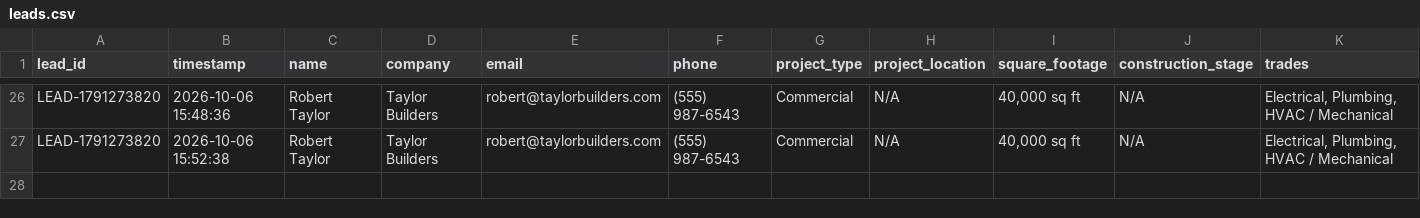
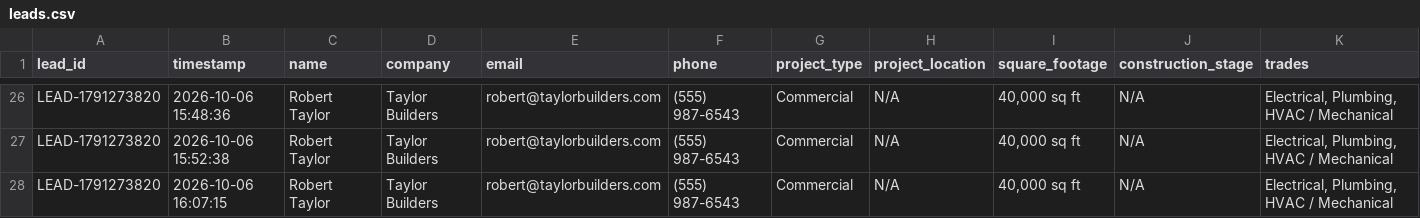
Before and after one commit to AbdulRehmamn/estimation-service-chatbot, a CSV file: data/leads.csv, drawn as a sheet; only a part is shown, gaps mark what is left out; rows hold the shown columns only; the diff names each change by its address in the sheet, - before the commit and + after, or states it on an @@ line.

```diff
--- a/data/leads.csv
+++ b/data/leads.csv
+row 28: LEAD-1791273820 | 2026-10-06 16:07:15 | Robert Taylor | Taylor Builders | robert@taylorbuilders.com | (555) 987-6543 | Commercial | N/A | 40,000 sq ft | N/A | Electrical, Plumbing, HVAC / Mechanical
```
Also changed, not shown: 3 other files.
